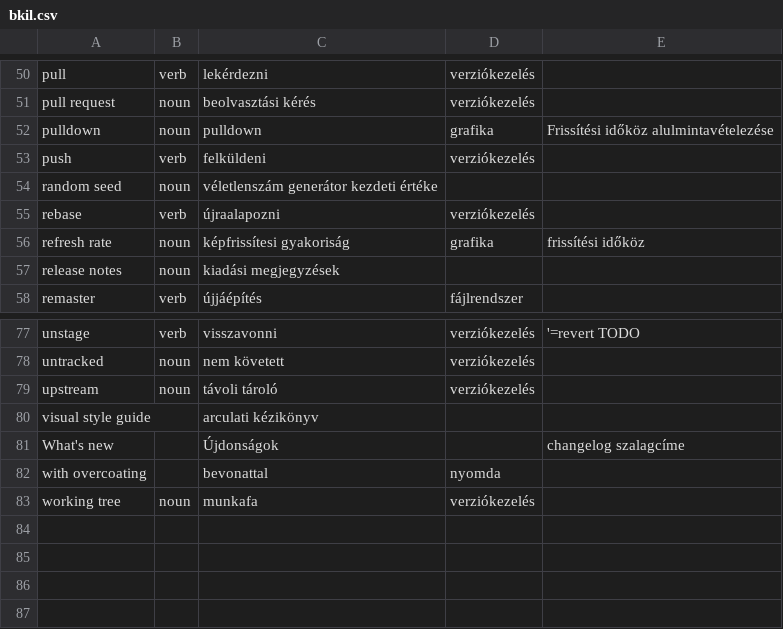
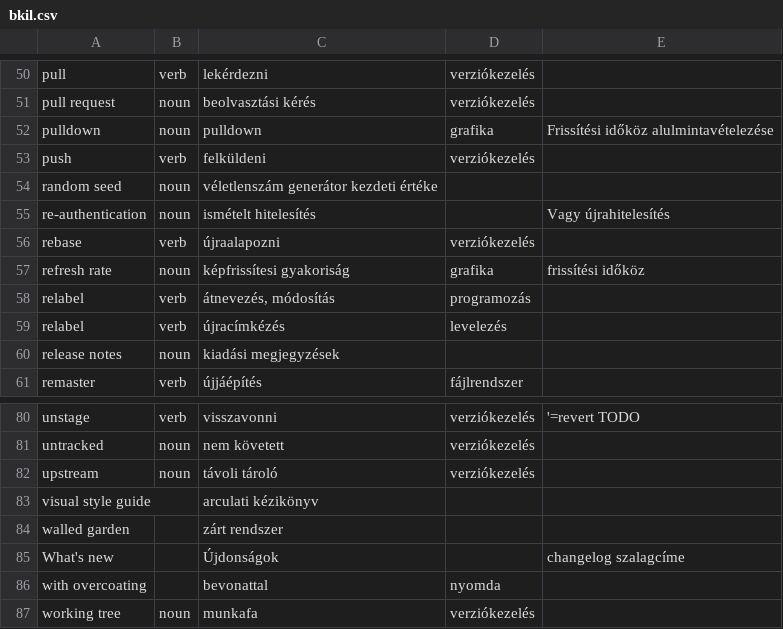
Before and after one commit to bkil/openscope-dict-eng-hun, a CSV file: szotar/bkil.csv, drawn as a sheet; only a part is shown, gaps mark what is left out; the diff names each change by its address in the sheet, - before the commit and + after, or states it on an @@ line.

Commit message:
szotar/bkil.csv: re-authentication, relabel, walled garden

```diff
--- a/szotar/bkil.csv
+++ b/szotar/bkil.csv
+row 55: re-authentication | noun | ismételt hitelesítés |  | Vagy újrahitelesítés
+row 58: relabel | verb | átnevezés, módosítás | programozás
+row 59: relabel | verb | újracímkézés | levelezés
+row 84: walled garden |  | zárt rendszer
```
